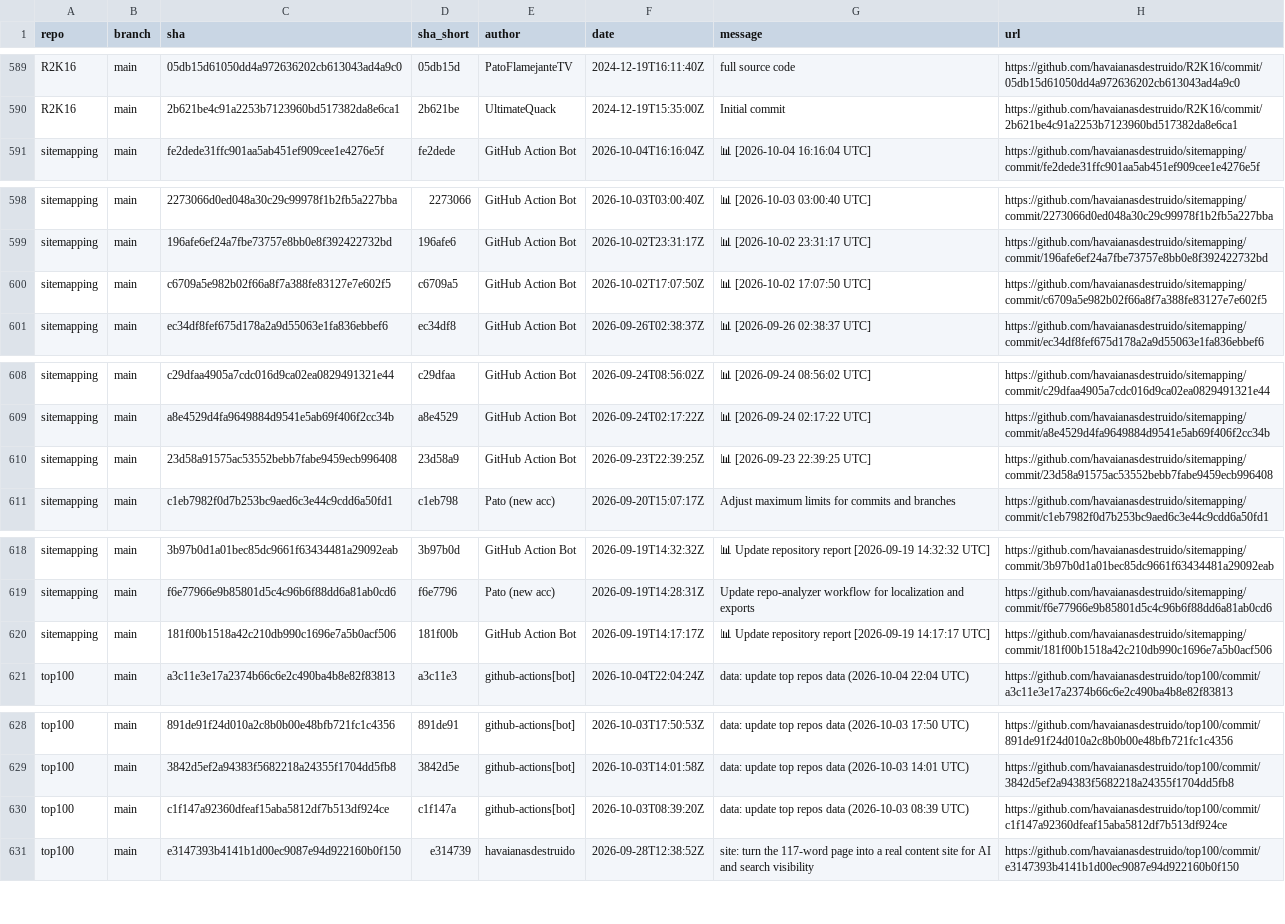
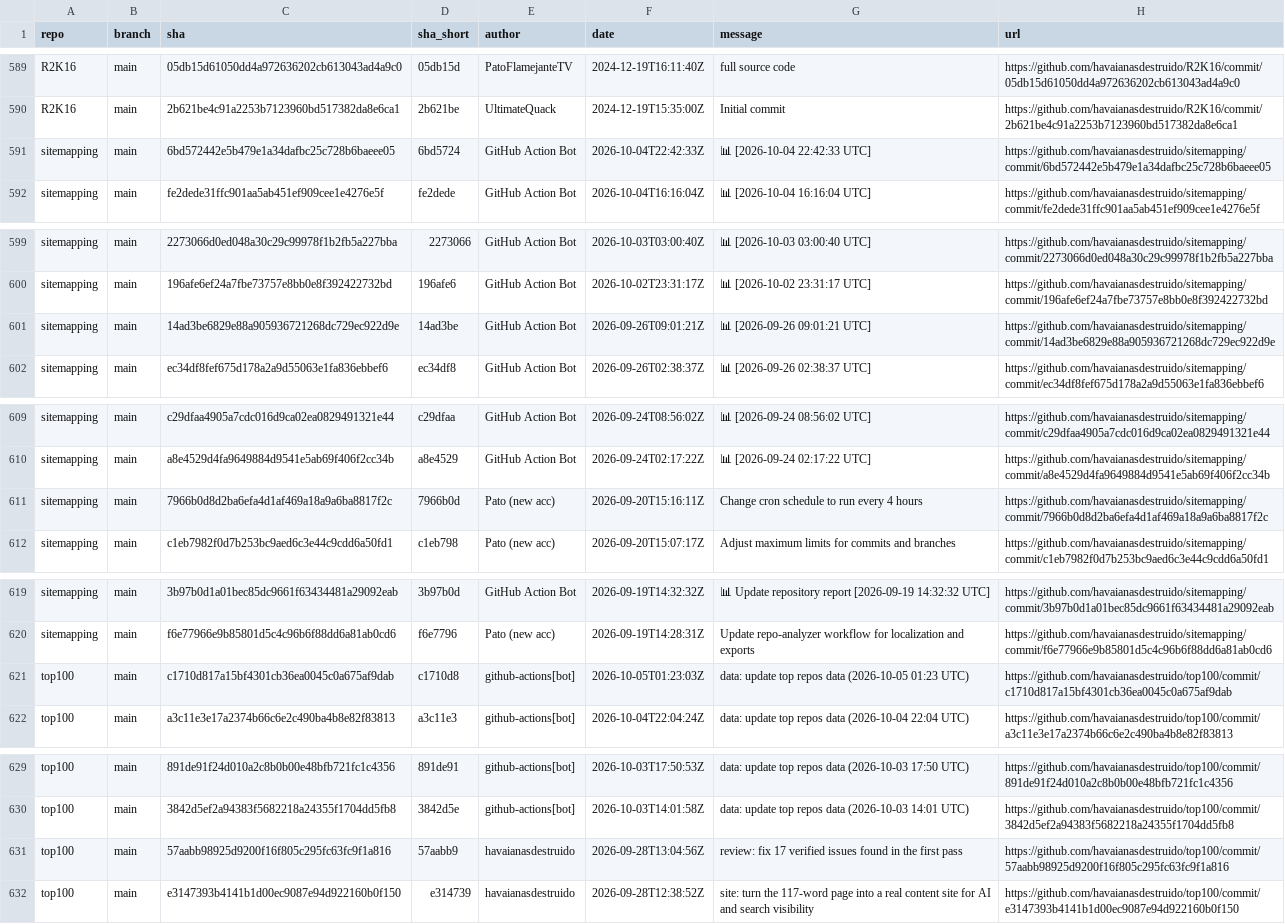
Before and after one commit to havaianasdestruido/sitemapping, a CSV file: reports/commits.csv, drawn as a sheet; only a part is shown, gaps mark what is left out; the diff covers the shown part only.

```diff
--- a/reports/commits.csv
+++ b/reports/commits.csv
@@ -590,2 +590,3 @@ R2K16,main,05db15d61050dd4a972636202cb613043ad4a9c0,05db15d,PatoFlamejanteTV,202
 R2K16,main,2b621be4c91a2253b7123960bd517382da8e6ca1,2b621be,UltimateQuack,2024-12-19T15:35:00Z,Initial commit,https://github.com/havaianasdestruido/R2K16/commit/2b621be4c91a2253b7123960bd517382da8e6ca1
+sitemapping,main,6bd572442e5b479e1a34dafbc25c728b6baeee05,6bd5724,GitHub Action Bot,2026-10-04T22:42:33Z,📊 [2026-10-04 22:42:33 UTC],https://github.com/havaianasdestruido/sitemapping/commit/6bd572442e5b479e1a34dafbc25c728b6baeee05
 sitemapping,main,fe2dede31ffc901aa5ab451ef909cee1e4276e5f,fe2dede,GitHub Action Bot,2026-10-04T16:16:04Z,📊 [2026-10-04 16:16:04 UTC],https://github.com/havaianasdestruido/sitemapping/commit/fe2dede31ffc901aa5ab451ef909cee1e4276e5f
@@ -599,3 +600,3 @@ sitemapping,main,2273066d0ed048a30c29c99978f1b2fb5a227bba,2273066,GitHub Action
 sitemapping,main,196afe6ef24a7fbe73757e8bb0e8f392422732bd,196afe6,GitHub Action Bot,2026-10-02T23:31:17Z,📊 [2026-10-02 23:31:17 UTC],https://github.com/havaianasdestruido/sitemapping/commit/196afe6ef24a7fbe73757e8bb0e8f392422732bd
-sitemapping,main,c6709a5e982b02f66a8f7a388fe83127e7e602f5,c6709a5,GitHub Action Bot,2026-10-02T17:07:50Z,📊 [2026-10-02 17:07:50 UTC],https://github.com/havaianasdestruido/sitemapping/commit/c6709a5e982b02f66a8f7a388fe83127e7e602f5
+sitemapping,main,14ad3be6829e88a905936721268dc729ec922d9e,14ad3be,GitHub Action Bot,2026-09-26T09:01:21Z,📊 [2026-09-26 09:01:21 UTC],https://github.com/havaianasdestruido/sitemapping/commit/14ad3be6829e88a905936721268dc729ec922d9e
 sitemapping,main,ec34df8fef675d178a2a9d55063e1fa836ebbef6,ec34df8,GitHub Action Bot,2026-09-26T02:38:37Z,📊 [2026-09-26 02:38:37 UTC],https://github.com/havaianasdestruido/sitemapping/commit/ec34df8fef675d178a2a9d55063e1fa836ebbef6
@@ -609,3 +610,3 @@ sitemapping,main,c29dfaa4905a7cdc016d9ca02ea0829491321e44,c29dfaa,GitHub Action
 sitemapping,main,a8e4529d4fa9649884d9541e5ab69f406f2cc34b,a8e4529,GitHub Action Bot,2026-09-24T02:17:22Z,📊 [2026-09-24 02:17:22 UTC],https://github.com/havaianasdestruido/sitemapping/commit/a8e4529d4fa9649884d9541e5ab69f406f2cc34b
-sitemapping,main,23d58a91575ac53552bebb7fabe9459ecb996408,23d58a9,GitHub Action Bot,2026-09-23T22:39:25Z,📊 [2026-09-23 22:39:25 UTC],https://github.com/havaianasdestruido/sitemapping/commit/23d58a91575ac53552bebb7fabe9459ecb996408
+sitemapping,main,7966b0d8d2ba6efa4d1af469a18a9a6ba8817f2c,7966b0d,Pato (new acc),2026-09-20T15:16:11Z,Change cron schedule to run every 4 hours,https://github.com/havaianasdestruido/sitemapping/commit/7966b0d8d2ba6efa4d1af469a18a9a6ba8817f2c
 sitemapping,main,c1eb7982f0d7b253bc9aed6c3e44c9cdd6a50fd1,c1eb798,Pato (new acc),2026-09-20T15:07:17Z,Adjust maximum limits for commits and branches,https://github.com/havaianasdestruido/sitemapping/commit/c1eb7982f0d7b253bc9aed6c3e44c9cdd6a50fd1
@@ -619,3 +620,3 @@ sitemapping,main,3b97b0d1a01bec85dc9661f63434481a29092eab,3b97b0d,GitHub Action
 sitemapping,main,f6e77966e9b85801d5c4c96b6f88dd6a81ab0cd6,f6e7796,Pato (new acc),2026-09-19T14:28:31Z,Update repo-analyzer workflow for localization and exports,https://github.com/havaianasdestruido/sitemapping/commit/f6e77966e9b85801d5c4c96b6f88dd6a81ab0cd6
-sitemapping,main,181f00b1518a42c210db990c1696e7a5b0acf506,181f00b,GitHub Action Bot,2026-09-19T14:17:17Z,📊 Update repository report [2026-09-19 14:17:17 UTC],https://github.com/havaianasdestruido/sitemapping/commit/181f00b1518a42c210db990c1696e7a5b0acf506
+top100,main,c1710d817a15bf4301cb36ea0045c0a675af9dab,c1710d8,github-actions[bot],2026-10-05T01:23:03Z,data: update top repos data (2026-10-05 01:23 UTC),https://github.com/havaianasdestruido/top100/commit/c1710d817a15bf4301cb36ea0045c0a675af9dab
 top100,main,a3c11e3e17a2374b66c6e2c490ba4b8e82f83813,a3c11e3,github-actions[bot],2026-10-04T22:04:24Z,data: update top repos data (2026-10-04 22:04 UTC),https://github.com/havaianasdestruido/top100/commit/a3c11e3e17a2374b66c6e2c490ba4b8e82f83813
@@ -629,3 +630,3 @@ top100,main,891de91f24d010a2c8b0b00e48bfb721fc1c4356,891de91,github-actions[bot]
 top100,main,3842d5ef2a94383f5682218a24355f1704dd5fb8,3842d5e,github-actions[bot],2026-10-03T14:01:58Z,data: update top repos data (2026-10-03 14:01 UTC),https://github.com/havaianasdestruido/top100/commit/3842d5ef2a94383f5682218a24355f1704dd5fb8
-top100,main,c1f147a92360dfeaf15aba5812df7b513df924ce,c1f147a,github-actions[bot],2026-10-03T08:39:20Z,data: update top repos data (2026-10-03 08:39 UTC),https://github.com/havaianasdestruido/top100/commit/c1f147a92360dfeaf15aba5812df7b513df924ce
+top100,main,57aabb98925d9200f16f805c295fc63fc9f1a816,57aabb9,havaianasdestruido,2026-09-28T13:04:56Z,review: fix 17 verified issues found in the first pass,https://github.com/havaianasdestruido/top100/commit/57aabb98925d9200f16f805c295fc63fc9f1a816
 top100,main,e3147393b4141b1d00ec9087e94d922160b0f150,e314739,havaianasdestruido,2026-09-28T12:38:52Z,site: turn the 117-word page into a real content site for AI and search visibility,https://github.com/havaianasdestruido/top100/commit/e3147393b4141b1d00ec9087e94d922160b0f150
```
Also changed, not shown: 10 edited cells elsewhere in this file, reports/branches.csv, reports/contributors.csv, 16 other files.
